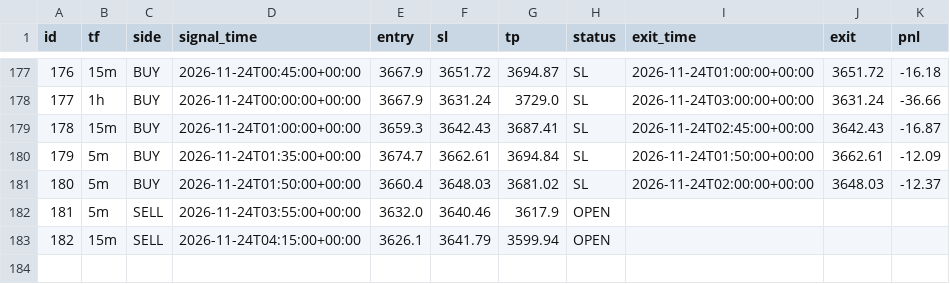
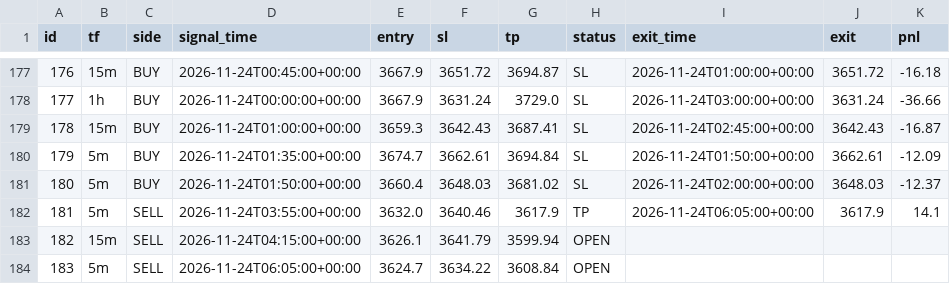
Before and after one commit to wasmehari-lang/-, a CSV file: trades.csv, drawn as a sheet; only a part is shown, gaps mark what is left out.

Commit message:
update trades

```diff
--- a/trades.csv
+++ b/trades.csv
@@ -181,3 +181,4 @@ id,tf,side,signal_time,entry,sl,tp,status,exit_time,exit,pnl
 180,5m,BUY,2026-11-24T01:50:00+00:00,3660.4,3648.03,3681.02,SL,2026-11-24T02:00:00+00:00,3648.03,-12.37
-181,5m,SELL,2026-11-24T03:55:00+00:00,3632.0,3640.46,3617.9,OPEN,,,
+181,5m,SELL,2026-11-24T03:55:00+00:00,3632.0,3640.46,3617.9,TP,2026-11-24T06:05:00+00:00,3617.9,14.1
 182,15m,SELL,2026-11-24T04:15:00+00:00,3626.1,3641.79,3599.94,OPEN,,,
+183,5m,SELL,2026-11-24T06:05:00+00:00,3624.7,3634.22,3608.84,OPEN,,,
```
